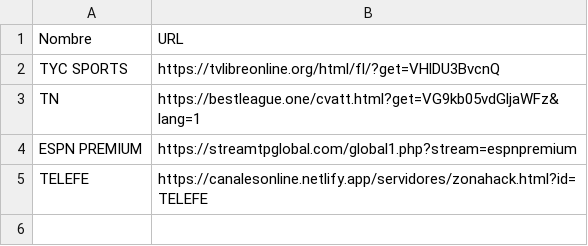
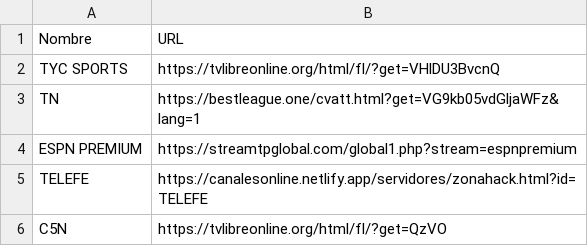
Before and after one commit to itptvfede/peliculas-m3u, a CSV file: peliculas.csv, drawn as a sheet.

Commit message:
Update peliculas.csv

```diff
--- a/peliculas.csv
+++ b/peliculas.csv
@@ -5 +5,2 @@ ESPN PREMIUM,https://streamtpglobal.com/global1.php?stream=espnpremium
 TELEFE,https://canalesonline.netlify.app/servidores/zonahack.html?id=TELEFE
+C5N,https://tvlibreonline.org/html/fl/?get=QzVO
```
